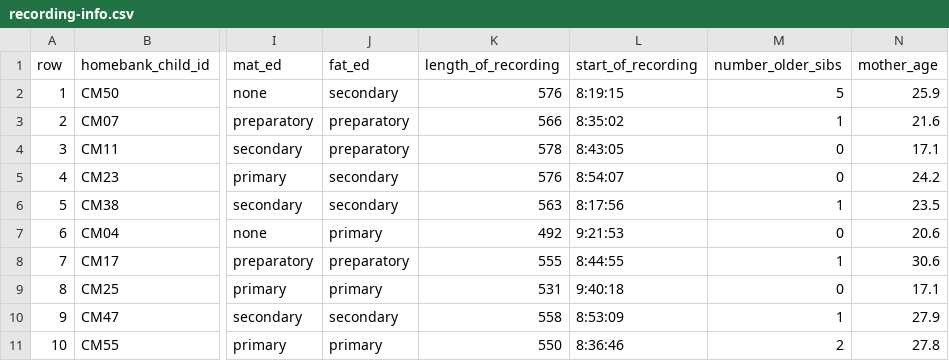
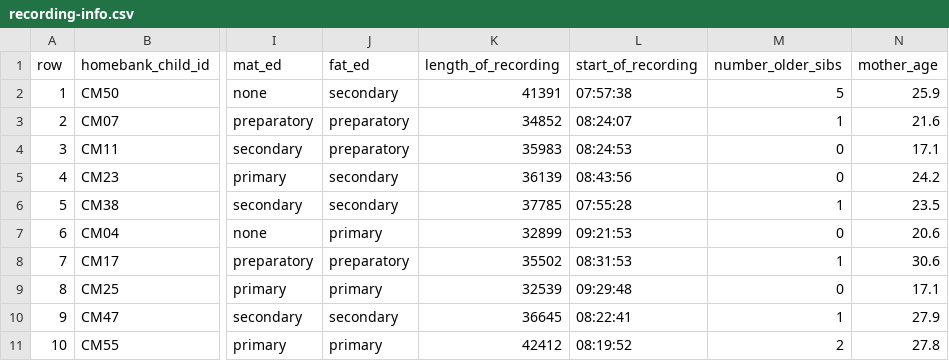
Before and after one commit to marisacasillas/Tseltal-CLE, a CSV file: recording-info.csv, drawn as a sheet; only a part is shown, gaps mark what is left out; the diff names each change by its address in the sheet, - before the commit and + after, or states it on an @@ line.

```diff
--- a/recording-info.csv
+++ b/recording-info.csv
-K2 (length_of_recording): 576
+K2 (length_of_recording): 41391
-L2 (start_of_recording): 8:19:15
+L2 (start_of_recording): 07:57:38
-K3 (length_of_recording): 566
+K3 (length_of_recording): 34852
-L3 (start_of_recording): 8:35:02
+L3 (start_of_recording): 08:24:07
-K4 (length_of_recording): 578
+K4 (length_of_recording): 35983
-L4 (start_of_recording): 8:43:05
+L4 (start_of_recording): 08:24:53
-K5 (length_of_recording): 576
+K5 (length_of_recording): 36139
-L5 (start_of_recording): 8:54:07
+L5 (start_of_recording): 08:43:56
-K6 (length_of_recording): 563
+K6 (length_of_recording): 37785
-L6 (start_of_recording): 8:17:56
+L6 (start_of_recording): 07:55:28
-K7 (length_of_recording): 492
+K7 (length_of_recording): 32899
-L7 (start_of_recording): 9:21:53
+L7 (start_of_recording): 09:21:53
-K8 (length_of_recording): 555
+K8 (length_of_recording): 35502
-L8 (start_of_recording): 8:44:55
+L8 (start_of_recording): 08:31:53
-K9 (length_of_recording): 531
+K9 (length_of_recording): 32539
-L9 (start_of_recording): 9:40:18
+L9 (start_of_recording): 09:29:48
-K10 (length_of_recording): 558
+K10 (length_of_recording): 36645
-L10 (start_of_recording): 8:53:09
+L10 (start_of_recording): 08:22:41
-K11 (length_of_recording): 550
+K11 (length_of_recording): 42412
-L11 (start_of_recording): 8:36:46
+L11 (start_of_recording): 08:19:52
```
Also changed, not shown: 24 other files.
